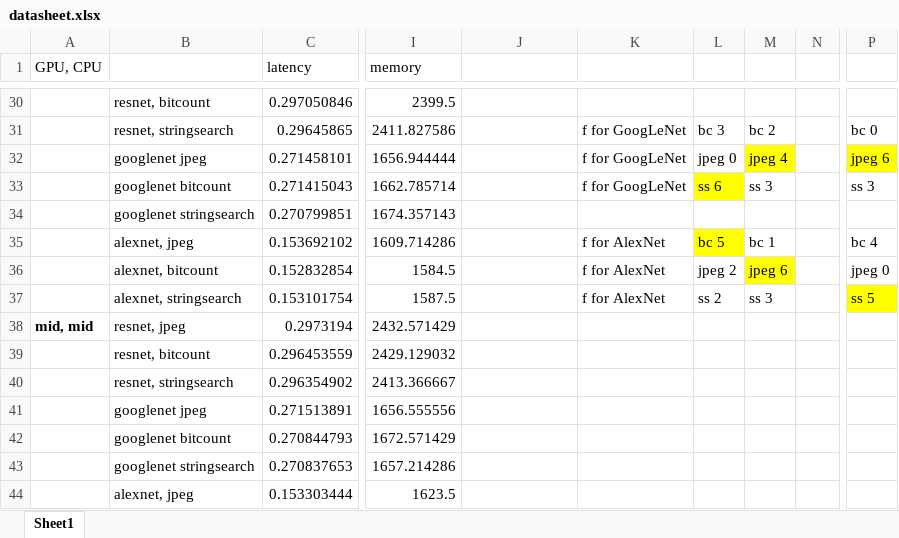
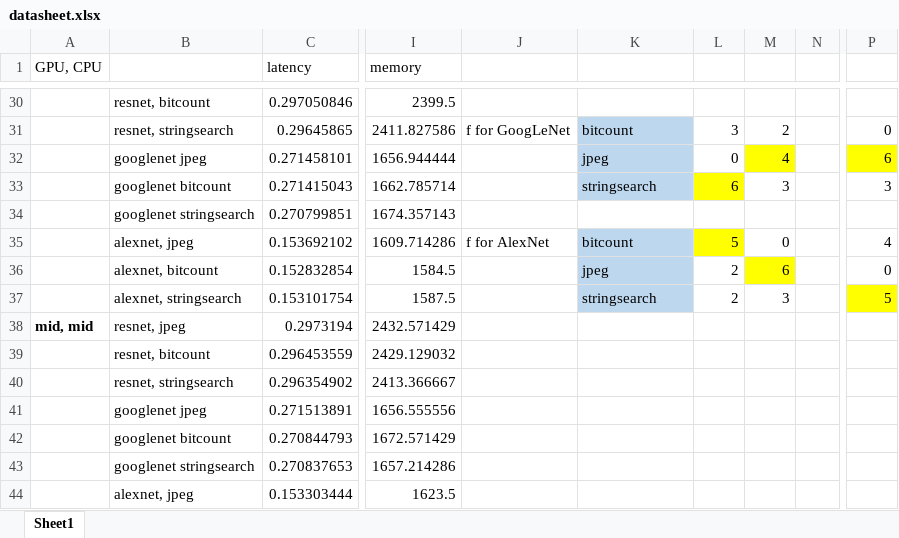
Before and after one commit to afinci/18-743-Power-and-Performance-optimizations-for-DNNs-on-CPU-GPU, an Excel workbook: final_data/datasheet.xlsx, sheet Sheet1, drawn as a sheet; only a part is shown, gaps mark what is left out; values as stored, in another font and other column widths than the file's, no borders; charts and pictures not drawn; the diff covers the shown part only; the diff names each change by its address in the sheet, - before the commit and + after, or states it on an @@ line.

```diff
--- a/final_data/datasheet.xlsx (sheet Sheet1)
+++ b/final_data/datasheet.xlsx (sheet Sheet1)
-J31: (empty)
+J31: f for GoogLeNet
-K31: f for GoogLeNet
+K31: bitcount
-K31:K33 fill: none
+K31:K33 fill: #BDD7EE
-L31: bc 3
+L31: 3
-M31: bc 2
+M31: 2
-P31: bc 0
+P31: 0
-K32: f for GoogLeNet
+K32: jpeg
-L32: jpeg 0
+L32: 0
-M32: jpeg 4
+M32: 4
-P32: jpeg 6
+P32: 6
-K33: f for GoogLeNet
+K33: stringsearch
-L33: ss 6
+L33: 6
-M33: ss 3
+M33: 3
-P33: ss 3
+P33: 3
-J35: (empty)
+J35: f for AlexNet
-K35: f for AlexNet
+K35: bitcount
-K35:K37 fill: none
+K35:K37 fill: #BDD7EE
-L35: bc 5
+L35: 5
-M35: bc 1
+M35: 0
-P35: bc 4
+P35: 4
-K36: f for AlexNet
+K36: jpeg
-L36: jpeg 2
+L36: 2
-M36: jpeg 6
+M36: 6
-P36: jpeg 0
+P36: 0
-K37: f for AlexNet
+K37: stringsearch
-L37: ss 2
+L37: 2
-M37: ss 3
+M37: 3
-P37: ss 5
+P37: 5
```
Also changed, not shown: 29 edited cells and cell formats elsewhere in this sheet, charts or pictures.
